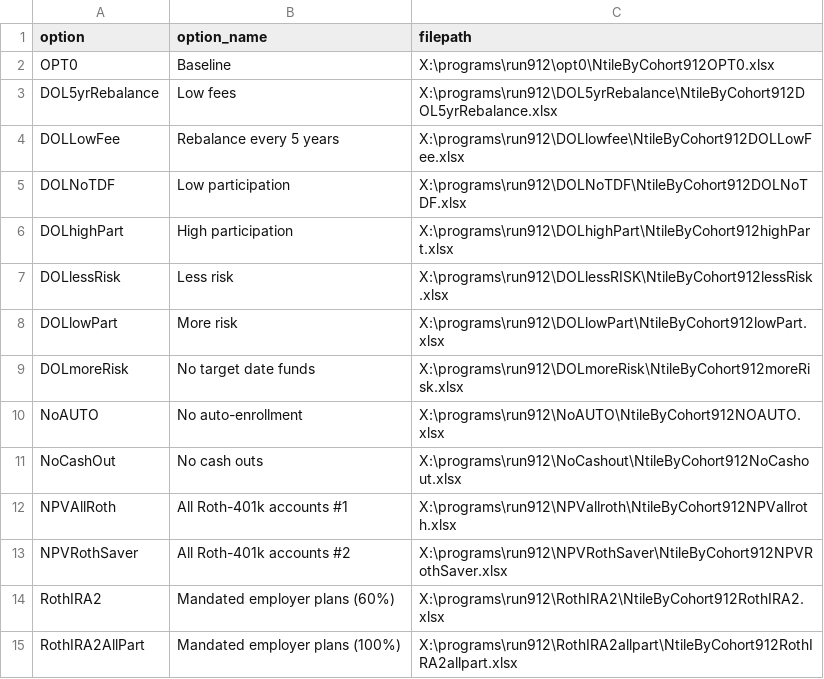
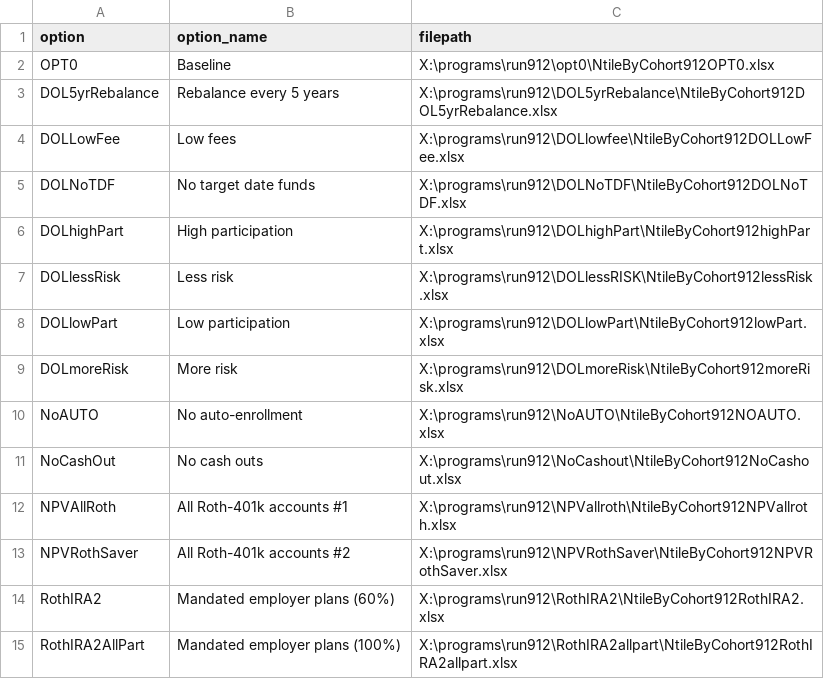
Before and after one commit to UrbanInstitute/dynasim-shiny5, a CSV file: options-guide.csv, drawn as a sheet.

```diff
--- a/options-guide.csv
+++ b/options-guide.csv
@@ -2,9 +2,9 @@ option,option_name,filepath
 OPT0,Baseline,X:\programs\run912\opt0\NtileByCohort912OPT0.xlsx
-DOL5yrRebalance,Low fees,X:\programs\run912\DOL5yrRebalance\NtileByCohort912DOL5yrRebalance.xlsx
-DOLLowFee,Rebalance every 5 years,X:\programs\run912\DOLlowfee\NtileByCohort912DOLLowFee.xlsx
-DOLNoTDF,Low participation,X:\programs\run912\DOLNoTDF\NtileByCohort912DOLNoTDF.xlsx
+DOL5yrRebalance,Rebalance every 5 years,X:\programs\run912\DOL5yrRebalance\NtileByCohort912DOL5yrRebalance.xlsx
+DOLLowFee,Low fees,X:\programs\run912\DOLlowfee\NtileByCohort912DOLLowFee.xlsx
+DOLNoTDF,No target date funds,X:\programs\run912\DOLNoTDF\NtileByCohort912DOLNoTDF.xlsx
 DOLhighPart,High participation,X:\programs\run912\DOLhighPart\NtileByCohort912highPart.xlsx
 DOLlessRisk,Less risk,X:\programs\run912\DOLlessRISK\NtileByCohort912lessRisk.xlsx
-DOLlowPart,More risk,X:\programs\run912\DOLlowPart\NtileByCohort912lowPart.xlsx
-DOLmoreRisk,No target date funds,X:\programs\run912\DOLmoreRisk\NtileByCohort912moreRisk.xlsx
+DOLlowPart,Low participation,X:\programs\run912\DOLlowPart\NtileByCohort912lowPart.xlsx
+DOLmoreRisk,More risk,X:\programs\run912\DOLmoreRisk\NtileByCohort912moreRisk.xlsx
 NoAUTO,No auto-enrollment,X:\programs\run912\NoAUTO\NtileByCohort912NOAUTO.xlsx
```
Also changed, not shown: 1 other file.
